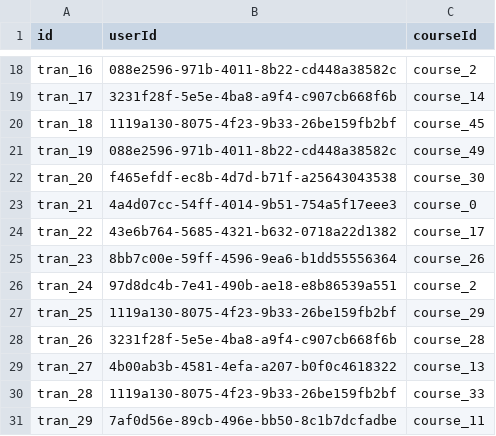
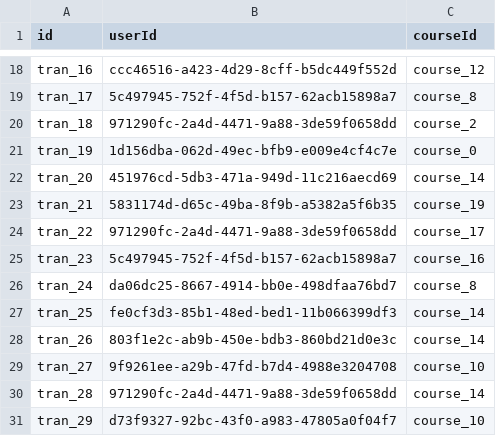
Before and after one commit to albertchriss/seleksi-labpro-grocademy, a CSV file: src/database/seed/csv/transactions.csv, drawn as a sheet; only a part is shown, gaps mark what is left out; the diff covers the shown part only; the diff names each change by its address in the sheet, - before the commit and + after, or states it on an @@ line.

```diff
--- a/src/database/seed/csv/transactions.csv
+++ b/src/database/seed/csv/transactions.csv
-B18 (userId): 088e2596-971b-4011-8b22-cd448a38582c
+B18 (userId): ccc46516-a423-4d29-8cff-b5dc449f552d
-C18 (courseId): course_2
+C18 (courseId): course_12
-B19 (userId): 3231f28f-5e5e-4ba8-a9f4-c907cb668f6b
+B19 (userId): 5c497945-752f-4f5d-b157-62acb15898a7
-C19 (courseId): course_14
+C19 (courseId): course_8
-B20 (userId): 1119a130-8075-4f23-9b33-26be159fb2bf
+B20 (userId): 971290fc-2a4d-4471-9a88-3de59f0658dd
-C20 (courseId): course_45
+C20 (courseId): course_2
-B21 (userId): 088e2596-971b-4011-8b22-cd448a38582c
+B21 (userId): 1d156dba-062d-49ec-bfb9-e009e4cf4c7e
-C21 (courseId): course_49
+C21 (courseId): course_0
-B22 (userId): f465efdf-ec8b-4d7d-b71f-a25643043538
+B22 (userId): 451976cd-5db3-471a-949d-11c216aecd69
-C22 (courseId): course_30
+C22 (courseId): course_14
-B23 (userId): 4a4d07cc-54ff-4014-9b51-754a5f17eee3
+B23 (userId): 5831174d-d65c-49ba-8f9b-a5382a5f6b35
-C23 (courseId): course_0
+C23 (courseId): course_19
-B24 (userId): 43e6b764-5685-4321-b632-0718a22d1382
+B24 (userId): 971290fc-2a4d-4471-9a88-3de59f0658dd
-B25 (userId): 8bb7c00e-59ff-4596-9ea6-b1dd55556364
+B25 (userId): 5c497945-752f-4f5d-b157-62acb15898a7
-C25 (courseId): course_26
+C25 (courseId): course_16
-B26 (userId): 97d8dc4b-7e41-490b-ae18-e8b86539a551
+B26 (userId): da06dc25-8667-4914-bb0e-498dfaa76bd7
-C26 (courseId): course_2
+C26 (courseId): course_8
-B27 (userId): 1119a130-8075-4f23-9b33-26be159fb2bf
+B27 (userId): fe0cf3d3-85b1-48ed-bed1-11b066399df3
-C27 (courseId): course_29
+C27 (courseId): course_14
-B28 (userId): 3231f28f-5e5e-4ba8-a9f4-c907cb668f6b
+B28 (userId): 803f1e2c-ab9b-450e-bdb3-860bd21d0e3c
-C28 (courseId): course_28
+C28 (courseId): course_14
-B29 (userId): 4b00ab3b-4581-4efa-a207-b0f0c4618322
+B29 (userId): 9f9261ee-a29b-47fd-b7d4-4988e3204708
-C29 (courseId): course_13
+C29 (courseId): course_10
-B30 (userId): 1119a130-8075-4f23-9b33-26be159fb2bf
+B30 (userId): 971290fc-2a4d-4471-9a88-3de59f0658dd
-C30 (courseId): course_33
+C30 (courseId): course_14
-B31 (userId): 7af0d56e-89cb-496e-bb50-8c1b7dcfadbe
+B31 (userId): d73f9327-92bc-43f0-a983-47805a0f04f7
-C31 (courseId): course_11
+C31 (courseId): course_10
```
Also changed, not shown: 32 edited cells elsewhere in this file, src/database/seed/csv/accounts.csv, src/database/seed/csv/user_progress.csv, 35 other files.
